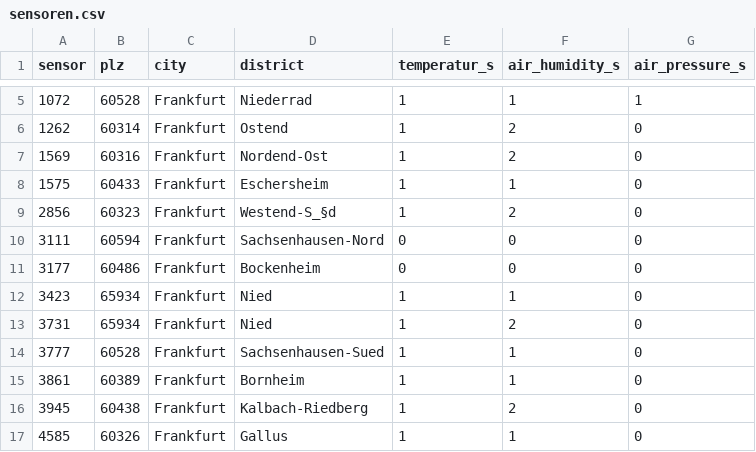
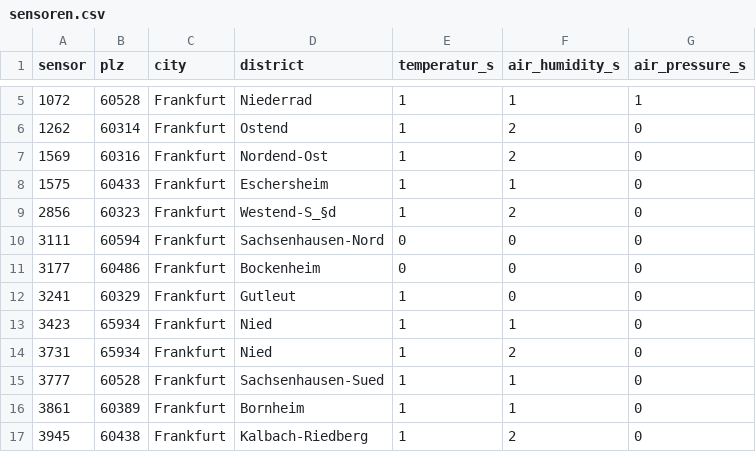
Before and after one commit to ohobby/FeinstaubBot, a CSV file: sensoren.csv, drawn as a sheet; only a part is shown, gaps mark what is left out; the shorter side is filled out with more unchanged rows.

Commit message:
Update sensoren.csv

```diff
--- a/sensoren.csv
+++ b/sensoren.csv
@@ -11,2 +11,3 @@ sensor,plz,city,district,temperatur_s,air_humidity_s,air_pressure_s
 3177,60486,Frankfurt,Bockenheim,0,0,0
+3241,60329,Frankfurt,Gutleut,1,0,0
 3423,65934,Frankfurt,Nied,1,1,0
```
